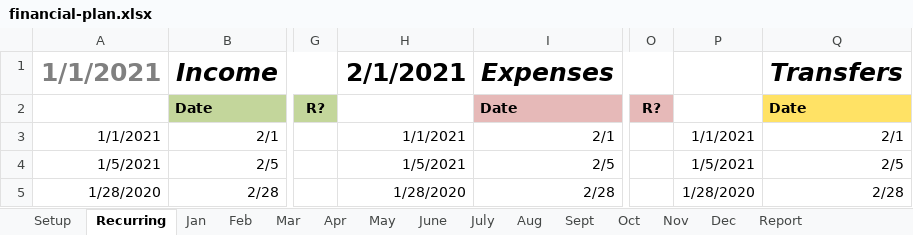
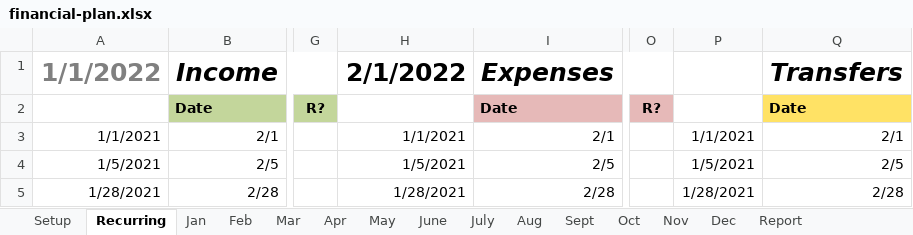
Before and after one commit to jacobq/budget-spreadsheet, an Excel workbook: financial-plan.xlsx, sheet Recurring, drawn as a sheet; only a part is shown, gaps mark what is left out; values as stored, in another font and other column widths than the file's, no borders; charts and pictures and conditional formats not drawn; the diff names each change by its address in the sheet, - before the commit and + after, or states it on an @@ line.

```diff
--- a/financial-plan.xlsx (sheet Recurring)
+++ b/financial-plan.xlsx (sheet Recurring)
-A1: 1/1/2021
+A1: 1/1/2022
-H1: 2/1/2021
+H1: 2/1/2022
-A5: 1/28/2020
+A5: 1/28/2021
-H5: 1/28/2020
+H5: 1/28/2021
-P5: 1/28/2020
+P5: 1/28/2021
```
Also changed, not shown: formulas that keep their value.
